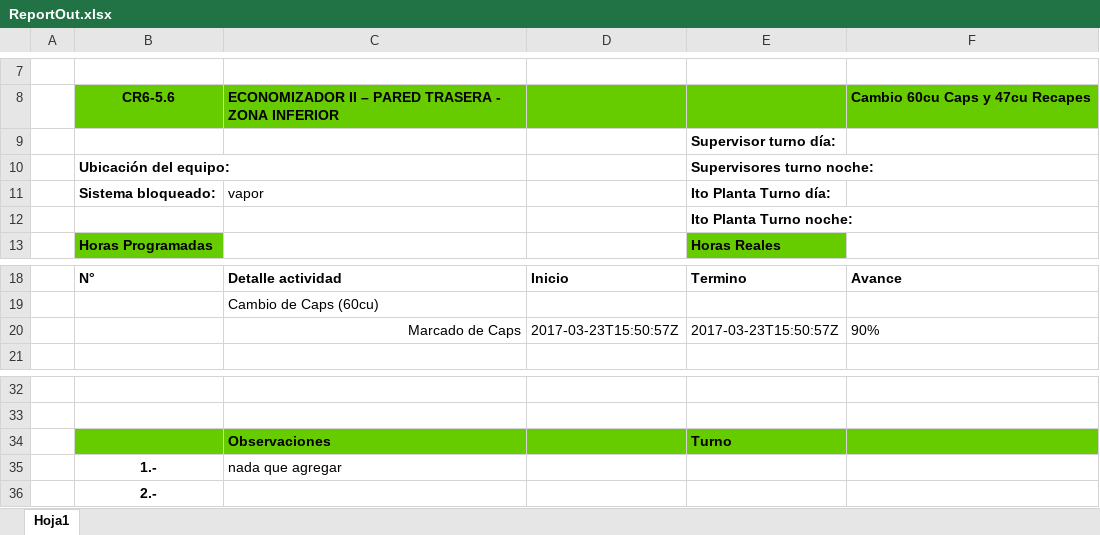
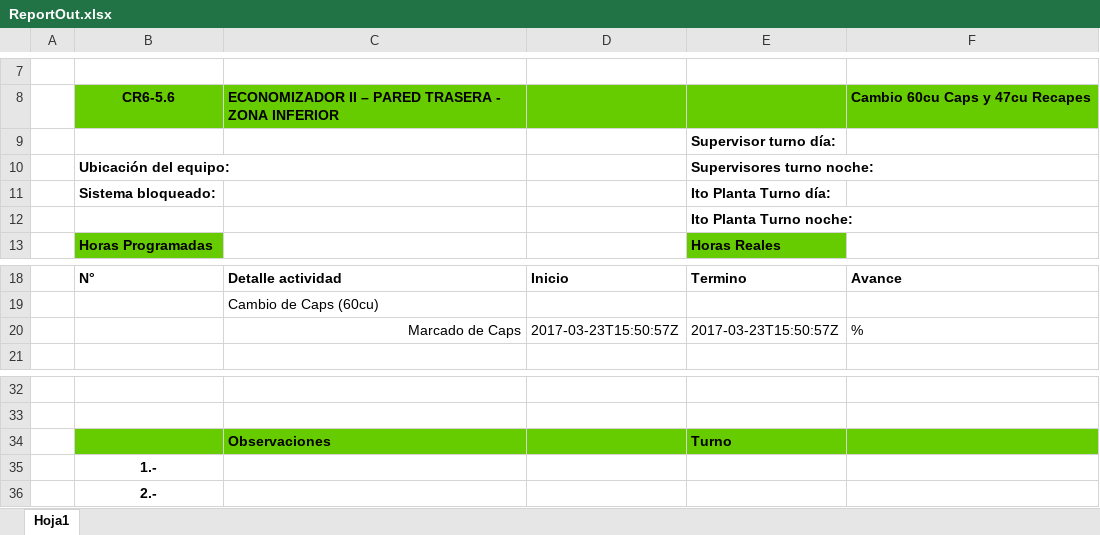
Before and after one commit to diegocalza-lagash/senditlaravel42c, an Excel workbook: ReportOut.xlsx, sheet Hoja1, drawn as a sheet; only a part is shown, gaps mark what is left out; values as stored, in another font and other column widths than the file's, no borders; the diff names each change by its address in the sheet, - before the commit and + after, or states it on an @@ line.

```diff
--- a/ReportOut.xlsx (sheet Hoja1)
+++ b/ReportOut.xlsx (sheet Hoja1)
-C11: vapor
+C11: (empty)
-F20: 90%
+F20: %
-C35: nada que agregar
+C35: (empty)
```
Also changed, not shown: 2 other files.
